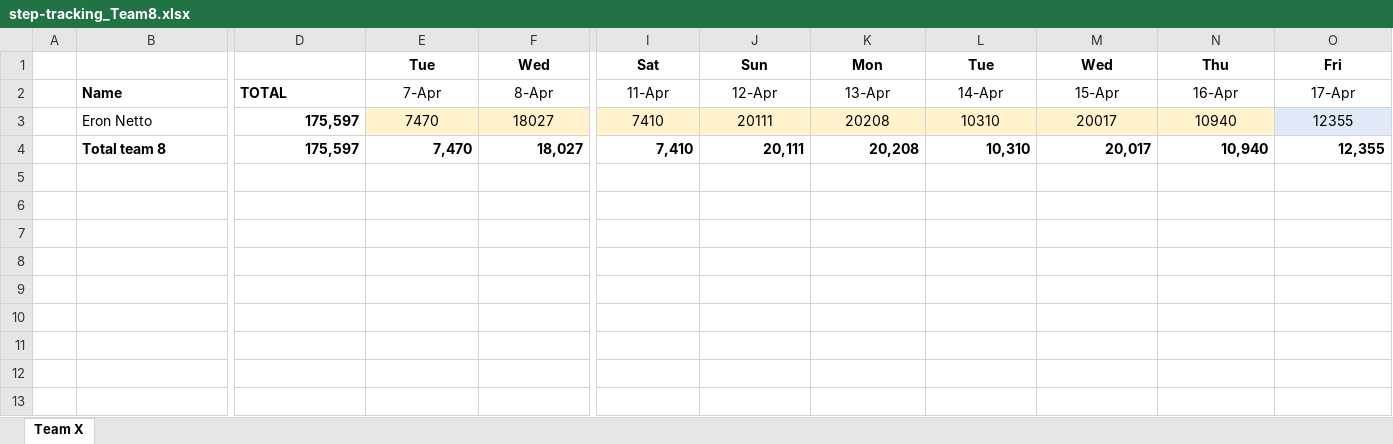
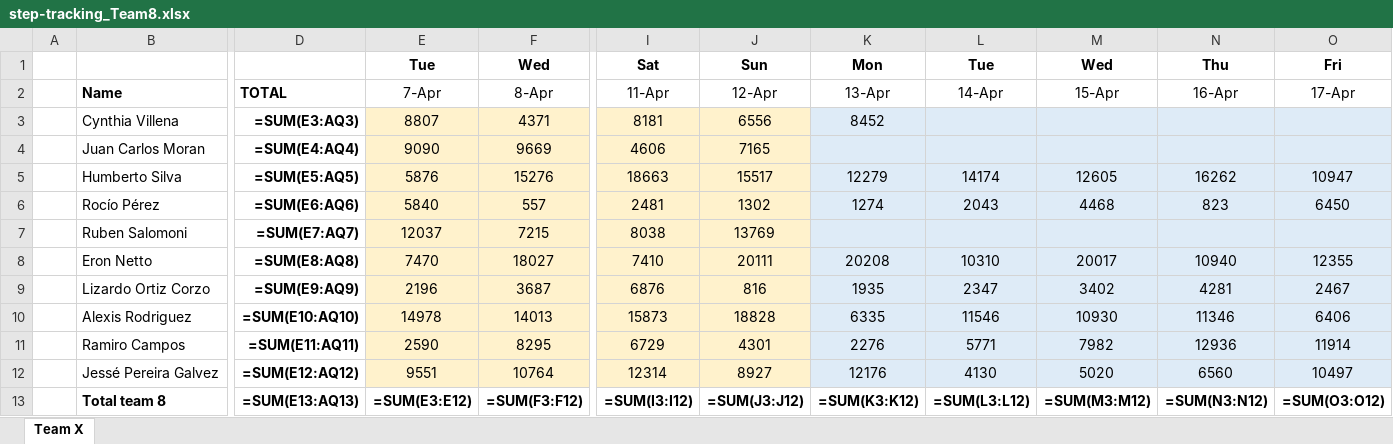
Before and after one commit to eronbfr/Team-8-STC-Nokia, an Excel workbook: step-tracking_Team8.xlsx, sheet Team X, drawn as a sheet; only a part is shown, gaps mark what is left out; values as stored, in another font and other column widths than the file's, no borders; formulas without a stored value are shown as written; removed rows and columns are numbered as before the commit, all else as after; rows hold the shown columns only; the diff names each change by its address in the sheet, - before the commit and + after, or states it on an @@ line.

```diff
--- a/step-tracking_Team8.xlsx (sheet Team X)
+++ b/step-tracking_Team8.xlsx (sheet Team X)
+row 3:  | Cynthia Villena | =SUM(E3:AQ3) | 8807 | 4371 | 8181 | 6556 | 8452
+row 4:  | Juan Carlos Moran | =SUM(E4:AQ4) | 9090 | 9669 | 4606 | 7165
+row 5:  | Humberto Silva | =SUM(E5:AQ5) | 5876 | 15276 | 18663 | 15517 | 12279 | 14174 | 12605 | 16262 | 10947
+row 6:  | Rocío Pérez | =SUM(E6:AQ6) | 5840 | 557 | 2481 | 1302 | 1274 | 2043 | 4468 | 823 | 6450
+row 7:  | Ruben Salomoni | =SUM(E7:AQ7) | 12037 | 7215 | 8038 | 13769
-D8: 175,597
+D8: =SUM(E8:AQ8)
-K8:N8 fill: #FFF2CC
+K8:N8 fill: #DEEBF7
-row 4:  | Total team 8 | 175,597 | 7,470 | 18,027 | 7,410 | 20,111 | 20,208 | 10,310 | 20,017 | 10,940 | 12,355
+row 9:  | Lizardo Ortiz Corzo | =SUM(E9:AQ9) | 2196 | 3687 | 6876 | 816 | 1935 | 2347 | 3402 | 4281 | 2467
+row 10:  | Alexis Rodriguez | =SUM(E10:AQ10) | 14978 | 14013 | 15873 | 18828 | 6335 | 11546 | 10930 | 11346 | 6406
+row 11:  | Ramiro Campos | =SUM(E11:AQ11) | 2590 | 8295 | 6729 | 4301 | 2276 | 5771 | 7982 | 12936 | 11914
+row 12:  | Jessé Pereira Galvez | =SUM(E12:AQ12) | 9551 | 10764 | 12314 | 8927 | 12176 | 4130 | 5020 | 6560 | 10497
+row 13:  | Total team 8 | =SUM(E13:AQ13) | =SUM(E3:E12) | =SUM(F3:F12) | =SUM(I3:I12) | =SUM(J3:J12) | =SUM(K3:K12) | =SUM(L3:L12) | =SUM(M3:M12) | =SUM(N3:N12) | =SUM(O3:O12)
```
Also changed, not shown: 1 other file.
